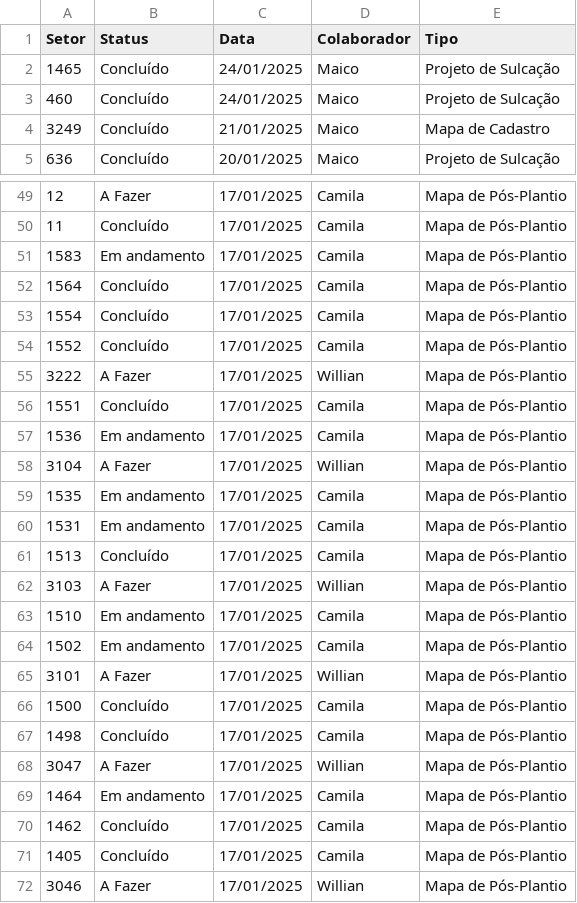
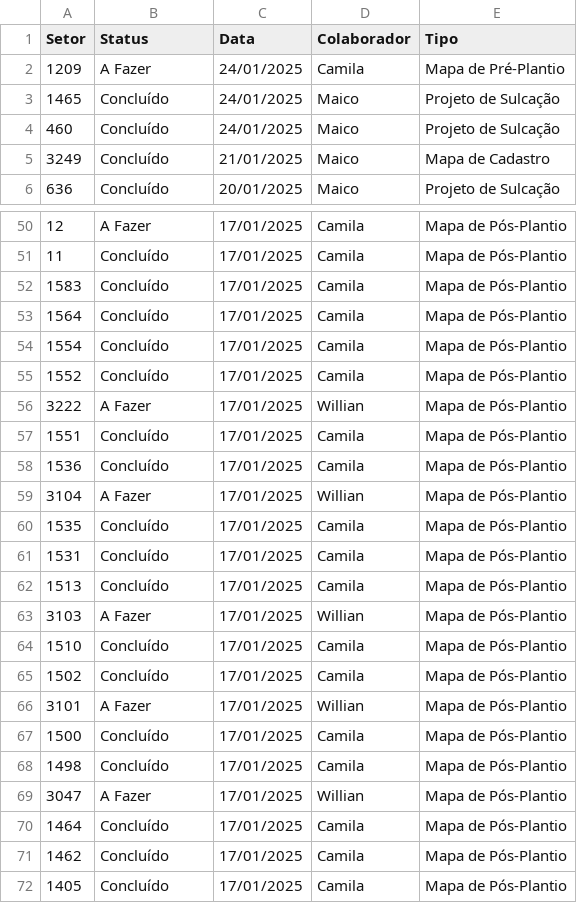
Before and after one commit to MRezende0/Dash-Gestao-Semanal, a CSV file: tarefas.csv, drawn as a sheet; only a part is shown, gaps mark what is left out; the shorter side is filled out with more unchanged rows.

```diff
--- a/tarefas.csv
+++ b/tarefas.csv
@@ -1,2 +1,3 @@
 Setor,Status,Data,Colaborador,Tipo
+1209,A Fazer,24/01/2025,Camila,Mapa de Pré-Plantio
 1465,Concluído,24/01/2025,Maico,Projeto de Sulcação
@@ -50,3 +51,3 @@ Setor,Status,Data,Colaborador,Tipo
 11,Concluído,17/01/2025,Camila,Mapa de Pós-Plantio
-1583,Em andamento,17/01/2025,Camila,Mapa de Pós-Plantio
+1583,Concluído,17/01/2025,Camila,Mapa de Pós-Plantio
 1564,Concluído,17/01/2025,Camila,Mapa de Pós-Plantio
@@ -56,10 +57,10 @@ Setor,Status,Data,Colaborador,Tipo
 1551,Concluído,17/01/2025,Camila,Mapa de Pós-Plantio
-1536,Em andamento,17/01/2025,Camila,Mapa de Pós-Plantio
+1536,Concluído,17/01/2025,Camila,Mapa de Pós-Plantio
 3104,A Fazer,17/01/2025,Willian,Mapa de Pós-Plantio
-1535,Em andamento,17/01/2025,Camila,Mapa de Pós-Plantio
-1531,Em andamento,17/01/2025,Camila,Mapa de Pós-Plantio
+1535,Concluído,17/01/2025,Camila,Mapa de Pós-Plantio
+1531,Concluído,17/01/2025,Camila,Mapa de Pós-Plantio
 1513,Concluído,17/01/2025,Camila,Mapa de Pós-Plantio
 3103,A Fazer,17/01/2025,Willian,Mapa de Pós-Plantio
-1510,Em andamento,17/01/2025,Camila,Mapa de Pós-Plantio
-1502,Em andamento,17/01/2025,Camila,Mapa de Pós-Plantio
+1510,Concluído,17/01/2025,Camila,Mapa de Pós-Plantio
+1502,Concluído,17/01/2025,Camila,Mapa de Pós-Plantio
 3101,A Fazer,17/01/2025,Willian,Mapa de Pós-Plantio
@@ -68,3 +69,3 @@ Setor,Status,Data,Colaborador,Tipo
 3047,A Fazer,17/01/2025,Willian,Mapa de Pós-Plantio
-1464,Em andamento,17/01/2025,Camila,Mapa de Pós-Plantio
+1464,Concluído,17/01/2025,Camila,Mapa de Pós-Plantio
 1462,Concluído,17/01/2025,Camila,Mapa de Pós-Plantio
```
Also changed, not shown: 3 other files.
